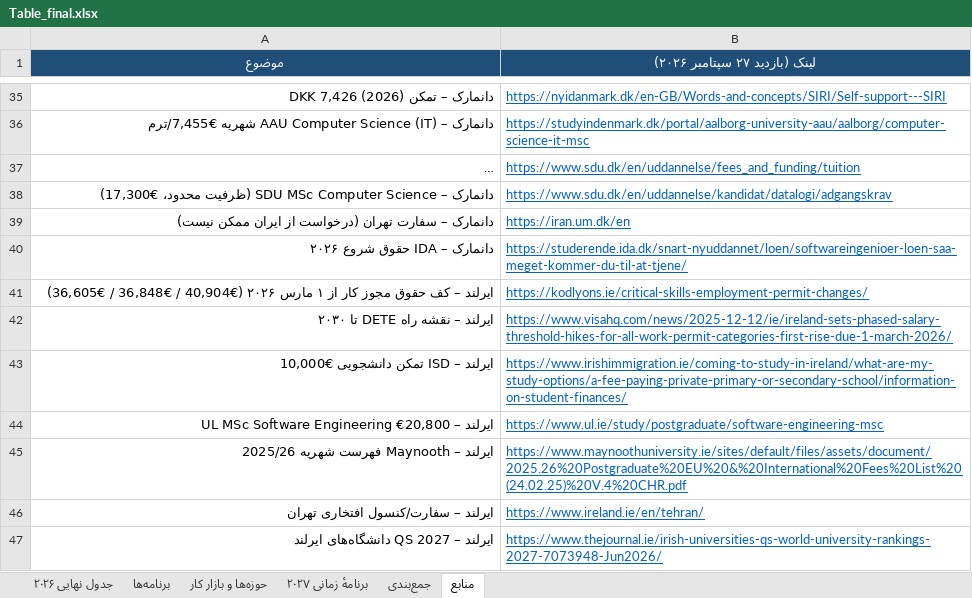
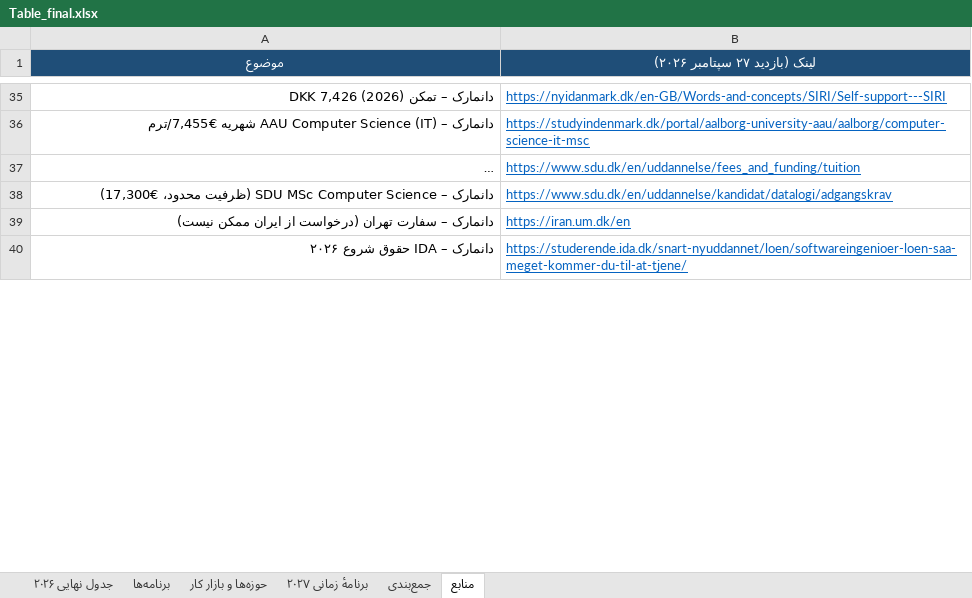
Before and after one commit to Shayan-Amz/Shayan-Amz, an Excel workbook: Table_final.xlsx, sheet منابع, drawn as a sheet; only a part is shown, gaps mark what is left out; long unchanged cells end in …; values as stored, in another font and other column widths than the file's, no borders; removed rows and columns are numbered as before the commit, all else as after; the diff covers the shown part only; the diff names each change by its address in the sheet, - before the commit and + after, or states it on an @@ line.

Commit message:
Replace Ireland with Switzerland: full 28-row Swiss column (USI/HSLU/Bern-Fribourg/ZHAW/Basel/UZH/EPFL/ETH), 13 Swiss programmes + 8 cities in catalogue, Swiss deadlines (ETH 30 Nov 2026, EPFL 15 Dec, UZH/Fribourg 28 Feb, 30 Apr) in timeline, CHF rate, +31 sources (-15 Irish), rescored ranking (DE 22 > SE 19 = EN 19 > NL 18 = CH 18 > DK 16); MD section 11
Co-authored-by: arena-agent <297053741+arena-agent@users.noreply.github.com>

```diff
--- a/Table_final.xlsx (sheet منابع)
+++ b/Table_final.xlsx (sheet منابع)
-row 41: ایرلند – کف حقوق مجوز کار از ۱ مارس ۲۰۲۶ (€40,904 / €36,848 / €36,605) | https://kodlyons.ie/critical-skills-employment-permit-changes/
-row 42: ایرلند – نقشه راه DETE تا ۲۰۳۰ | https://www.visahq.com/news/2025-12-12/ie/ireland-sets-phased-salary-threshold-hikes-for-all-work-permit-categories-first-rise-due-1-march-2026/
-row 43: ایرلند – ISD تمکن دانشجویی €10,000 | https://www.irishimmigration.ie/coming-to-study-in-ireland/what-are-my-study-options/a-fee-paying-private-primary-or-secondary-school/information-on-student-finances/
-row 44: ایرلند – UL MSc Software Engineering €20,800 | https://www.ul.ie/study/postgraduate/software-engineering-msc
-row 45: ایرلند – Maynooth فهرست شهریه 2025/26 | https://www.maynoothuniversity.ie/sites/default/files/assets/document/2025.26%20Postgraduate%20EU%20&%20International%20Fees%20List%20(24.02.25)%20V.4%20CHR.pdf
-row 46: ایرلند – سفارت/کنسول افتخاری تهران | https://www.ireland.ie/en/tehran/
-row 47: ایرلند – QS 2027 دانشگاه‌های ایرلند | https://www.thejournal.ie/irish-universities-qs-world-university-rankings-2027-7073948-Jun2026/
```
Also changed, not shown: 31 added rows and 8 removed rows elsewhere in this sheet, sheet برنامه‌ها, sheet برنامهٔ زمانی ۲۰۲۷, sheet جدول نهایی ۲۰۲۶, sheet جمع‌بندی, sheet حوزه‌ها و بازار کار, 3 other files.
